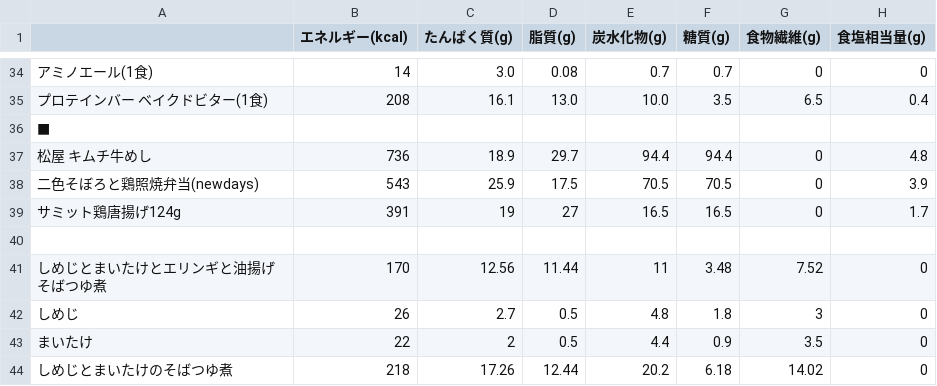
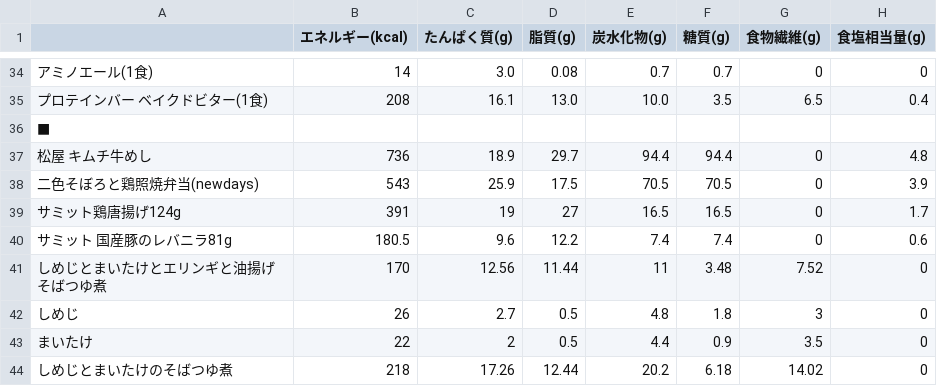
Before and after one commit to research-river/nutritional-log, a CSV file: 栄養成分表_.csv, drawn as a sheet; only a part is shown, gaps mark what is left out; the diff names each change by its address in the sheet, - before the commit and + after, or states it on an @@ line.

Commit message:
Update 栄養成分表_.csv

```diff
--- a/栄養成分表_.csv
+++ b/栄養成分表_.csv
-row 40: (empty)
+row 40: サミット 国産豚のレバニラ81g | 180.5 | 9.6 | 12.2 | 7.4 | 7.4 | 0 | 0.6
```
